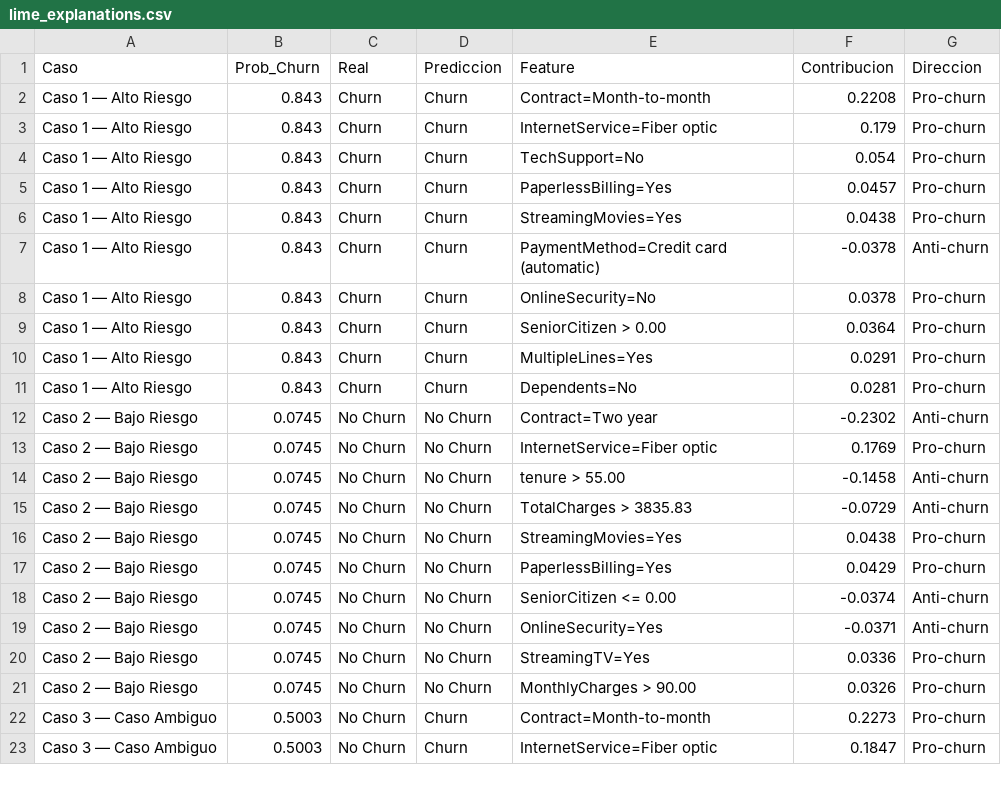
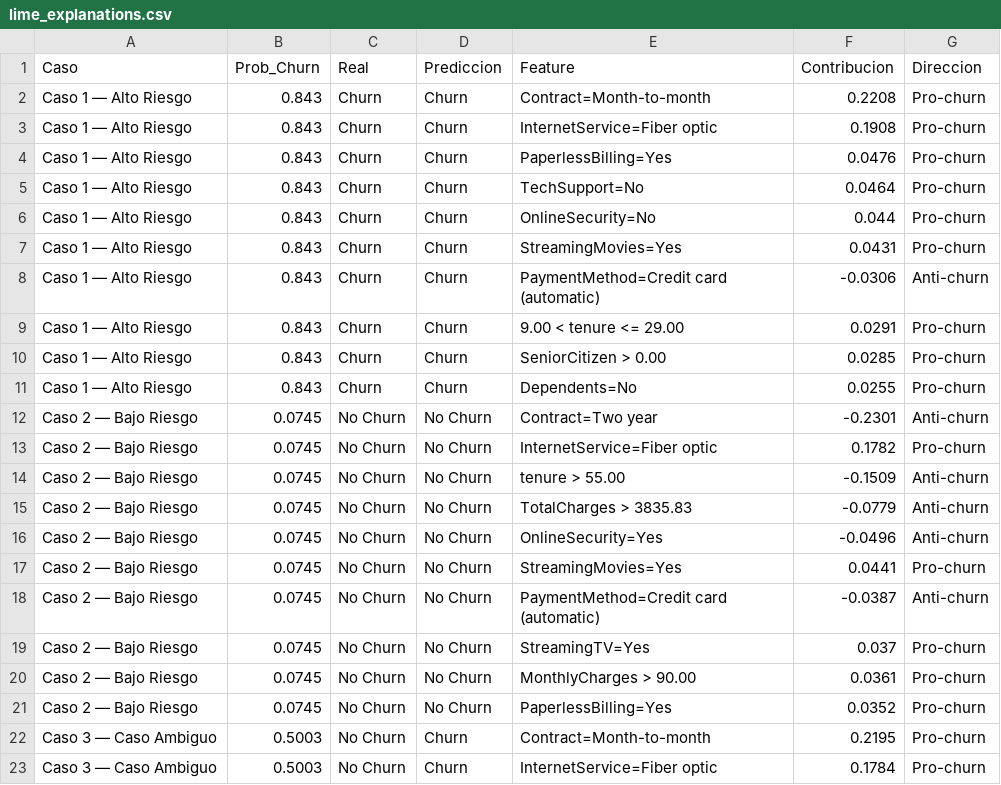
Before and after one commit to luencaro/churn-mlops, a CSV file: data/lime_explanations.csv, drawn as a sheet; only a part is shown; the diff covers the shown part only.

```diff
--- a/data/lime_explanations.csv
+++ b/data/lime_explanations.csv
@@ -2,22 +2,22 @@ Caso,Prob_Churn,Real,Prediccion,Feature,Contribucion,Direccion
 Caso 1 — Alto Riesgo,0.843,Churn,Churn,Contract=Month-to-month,0.2208,Pro-churn
-Caso 1 — Alto Riesgo,0.843,Churn,Churn,InternetService=Fiber optic,0.179,Pro-churn
-Caso 1 — Alto Riesgo,0.843,Churn,Churn,TechSupport=No,0.054,Pro-churn
-Caso 1 — Alto Riesgo,0.843,Churn,Churn,PaperlessBilling=Yes,0.0457,Pro-churn
-Caso 1 — Alto Riesgo,0.843,Churn,Churn,StreamingMovies=Yes,0.0438,Pro-churn
-Caso 1 — Alto Riesgo,0.843,Churn,Churn,PaymentMethod=Credit card (automatic),-0.0378,Anti-churn
-Caso 1 — Alto Riesgo,0.843,Churn,Churn,OnlineSecurity=No,0.0378,Pro-churn
-Caso 1 — Alto Riesgo,0.843,Churn,Churn,SeniorCitizen > 0.00,0.0364,Pro-churn
-Caso 1 — Alto Riesgo,0.843,Churn,Churn,MultipleLines=Yes,0.0291,Pro-churn
-Caso 1 — Alto Riesgo,0.843,Churn,Churn,Dependents=No,0.0281,Pro-churn
-Caso 2 — Bajo Riesgo,0.0745,No Churn,No Churn,Contract=Two year,-0.2302,Anti-churn
-Caso 2 — Bajo Riesgo,0.0745,No Churn,No Churn,InternetService=Fiber optic,0.1769,Pro-churn
-Caso 2 — Bajo Riesgo,0.0745,No Churn,No Churn,tenure > 55.00,-0.1458,Anti-churn
-Caso 2 — Bajo Riesgo,0.0745,No Churn,No Churn,TotalCharges > 3835.83,-0.0729,Anti-churn
-Caso 2 — Bajo Riesgo,0.0745,No Churn,No Churn,StreamingMovies=Yes,0.0438,Pro-churn
-Caso 2 — Bajo Riesgo,0.0745,No Churn,No Churn,PaperlessBilling=Yes,0.0429,Pro-churn
-Caso 2 — Bajo Riesgo,0.0745,No Churn,No Churn,SeniorCitizen <= 0.00,-0.0374,Anti-churn
-Caso 2 — Bajo Riesgo,0.0745,No Churn,No Churn,OnlineSecurity=Yes,-0.0371,Anti-churn
-Caso 2 — Bajo Riesgo,0.0745,No Churn,No Churn,StreamingTV=Yes,0.0336,Pro-churn
-Caso 2 — Bajo Riesgo,0.0745,No Churn,No Churn,MonthlyCharges > 90.00,0.0326,Pro-churn
-Caso 3 — Caso Ambiguo,0.5003,No Churn,Churn,Contract=Month-to-month,0.2273,Pro-churn
-Caso 3 — Caso Ambiguo,0.5003,No Churn,Churn,InternetService=Fiber optic,0.1847,Pro-churn
+Caso 1 — Alto Riesgo,0.843,Churn,Churn,InternetService=Fiber optic,0.1908,Pro-churn
+Caso 1 — Alto Riesgo,0.843,Churn,Churn,PaperlessBilling=Yes,0.0476,Pro-churn
+Caso 1 — Alto Riesgo,0.843,Churn,Churn,TechSupport=No,0.0464,Pro-churn
+Caso 1 — Alto Riesgo,0.843,Churn,Churn,OnlineSecurity=No,0.044,Pro-churn
+Caso 1 — Alto Riesgo,0.843,Churn,Churn,StreamingMovies=Yes,0.0431,Pro-churn
+Caso 1 — Alto Riesgo,0.843,Churn,Churn,PaymentMethod=Credit card (automatic),-0.0306,Anti-churn
+Caso 1 — Alto Riesgo,0.843,Churn,Churn,9.00 < tenure <= 29.00,0.0291,Pro-churn
+Caso 1 — Alto Riesgo,0.843,Churn,Churn,SeniorCitizen > 0.00,0.0285,Pro-churn
+Caso 1 — Alto Riesgo,0.843,Churn,Churn,Dependents=No,0.0255,Pro-churn
+Caso 2 — Bajo Riesgo,0.0745,No Churn,No Churn,Contract=Two year,-0.2301,Anti-churn
+Caso 2 — Bajo Riesgo,0.0745,No Churn,No Churn,InternetService=Fiber optic,0.1782,Pro-churn
+Caso 2 — Bajo Riesgo,0.0745,No Churn,No Churn,tenure > 55.00,-0.1509,Anti-churn
+Caso 2 — Bajo Riesgo,0.0745,No Churn,No Churn,TotalCharges > 3835.83,-0.0779,Anti-churn
+Caso 2 — Bajo Riesgo,0.0745,No Churn,No Churn,OnlineSecurity=Yes,-0.0496,Anti-churn
+Caso 2 — Bajo Riesgo,0.0745,No Churn,No Churn,StreamingMovies=Yes,0.0441,Pro-churn
+Caso 2 — Bajo Riesgo,0.0745,No Churn,No Churn,PaymentMethod=Credit card (automatic),-0.0387,Anti-churn
+Caso 2 — Bajo Riesgo,0.0745,No Churn,No Churn,StreamingTV=Yes,0.037,Pro-churn
+Caso 2 — Bajo Riesgo,0.0745,No Churn,No Churn,MonthlyCharges > 90.00,0.0361,Pro-churn
+Caso 2 — Bajo Riesgo,0.0745,No Churn,No Churn,PaperlessBilling=Yes,0.0352,Pro-churn
+Caso 3 — Caso Ambiguo,0.5003,No Churn,Churn,Contract=Month-to-month,0.2195,Pro-churn
+Caso 3 — Caso Ambiguo,0.5003,No Churn,Churn,InternetService=Fiber optic,0.1784,Pro-churn
```
Also changed, not shown: 1 added row, 1 removed row and 12 edited cells elsewhere in this file, 11 other files.
